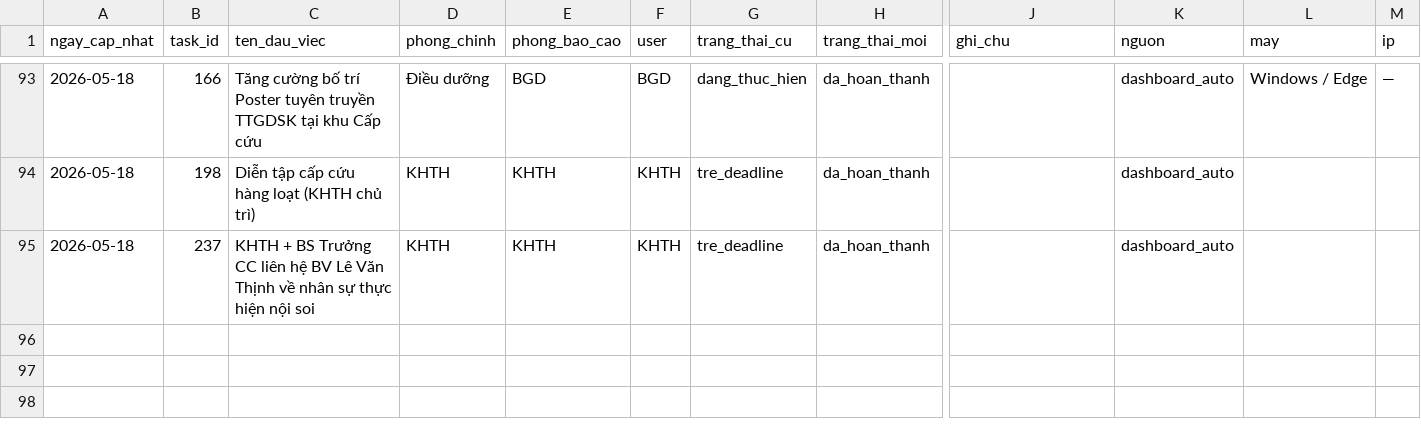
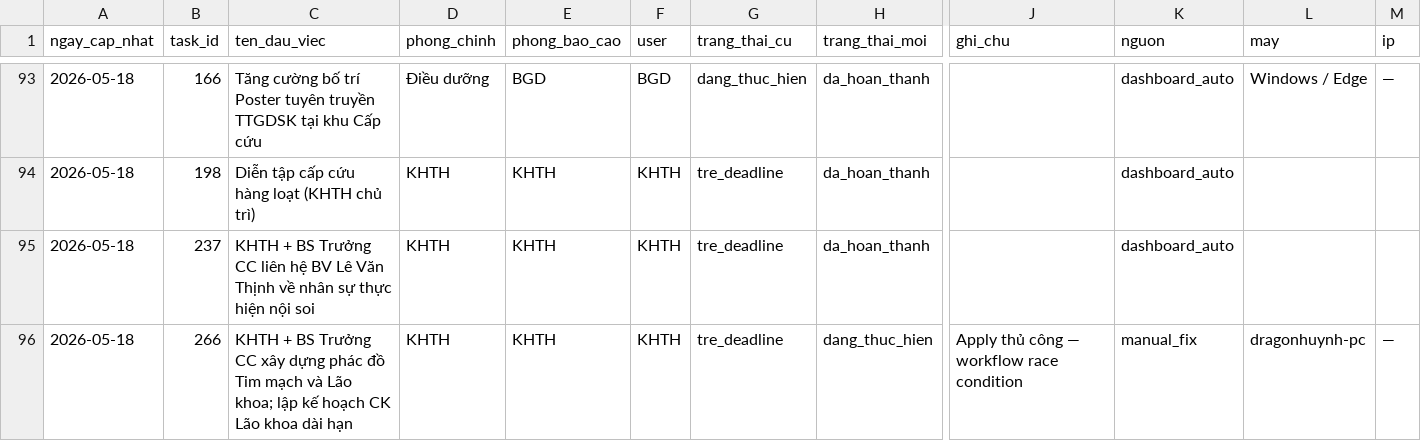
Before and after one commit to dragonhuynh/bvtd-progress, a CSV file: data/update_log.csv, drawn as a sheet; only a part is shown, gaps mark what is left out; rows hold the shown columns only; the diff names each change by its address in the sheet, - before the commit and + after, or states it on an @@ line.

```diff
--- a/data/update_log.csv
+++ b/data/update_log.csv
+row 96: 2026-05-18 | 266 | KHTH + BS Trưởng CC xây dựng phác đồ Tim mạch và Lão khoa; lập kế hoạch CK Lão khoa dài hạn | KHTH | KHTH | KHTH | tre_deadline | dang_thuc_hien | Apply thủ công — workflow race condition | manual_fix | dragonhuynh-pc | —
```
Also changed, not shown: data/tasks.csv, 4 other files.
